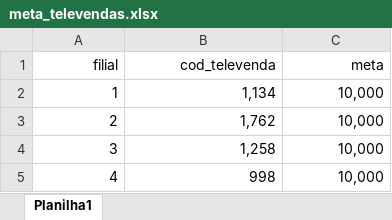
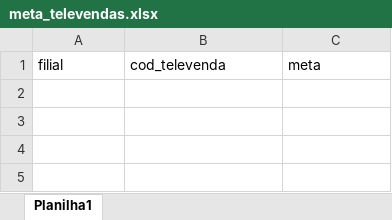
Before and after one commit to RoqueChristian/total_day, an Excel workbook: data/meta_televendas.xlsx, sheet Planilha1, drawn as a sheet; values as stored, in another font and other column widths than the file's, no borders; the diff names each change by its address in the sheet, - before the commit and + after, or states it on an @@ line.

```diff
--- a/data/meta_televendas.xlsx (sheet Planilha1)
+++ b/data/meta_televendas.xlsx (sheet Planilha1)
-A1:C1 alignment: right
+A1:C1 alignment: left
-row 2: 1 | 1,134 | 10,000
-row 3: 2 | 1,762 | 10,000
-row 4: 3 | 1,258 | 10,000
-row 5: 4 | 998 | 10,000
```
Also changed, not shown: data/dim_rca.xlsx, data/meta_rca.xlsx, 2 other files.
